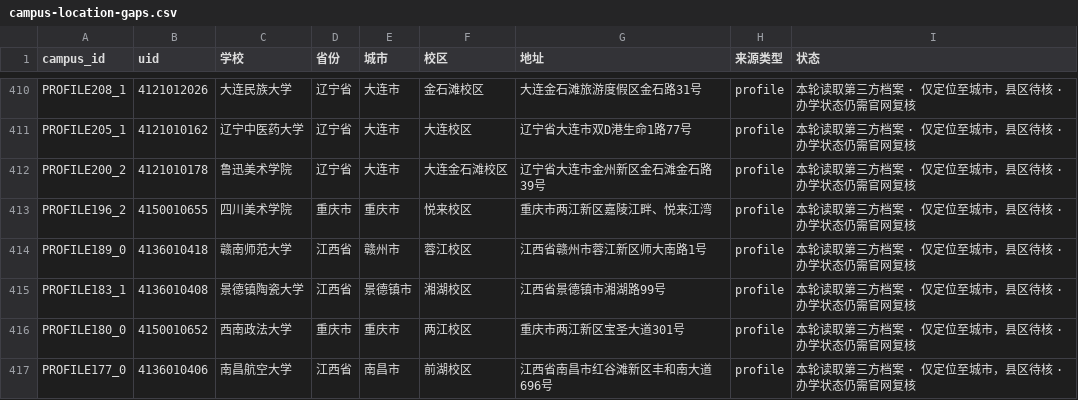
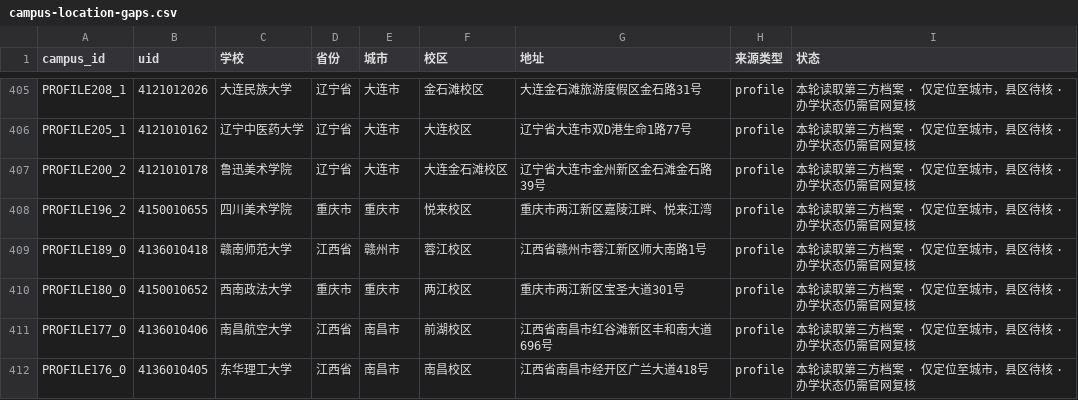
Before and after one commit to ProfessorZhi/china-university-atlas, a CSV file: reports/campus-location-gaps.csv, drawn as a sheet; only a part is shown, gaps mark what is left out; the shorter side is filled out with more unchanged rows; the diff covers the shown part only; the diff names each change by its address in the sheet, - before the commit and + after, or states it on an @@ line.

```diff
--- a/reports/campus-location-gaps.csv
+++ b/reports/campus-location-gaps.csv
-row 415: PROFILE183_1 | 4136010408 | 景德镇陶瓷大学 | 江西省 | 景德镇市 | 湘湖校区 | 江西省景德镇市湘湖路99号 | profile | 本轮读取第三方档案 · 仅定位至城市，县区待核 · 办学状态仍需官网复核
```
Also changed, not shown: 5 removed rows elsewhere in this file, reports/province-coverage.csv, 3 other files.
